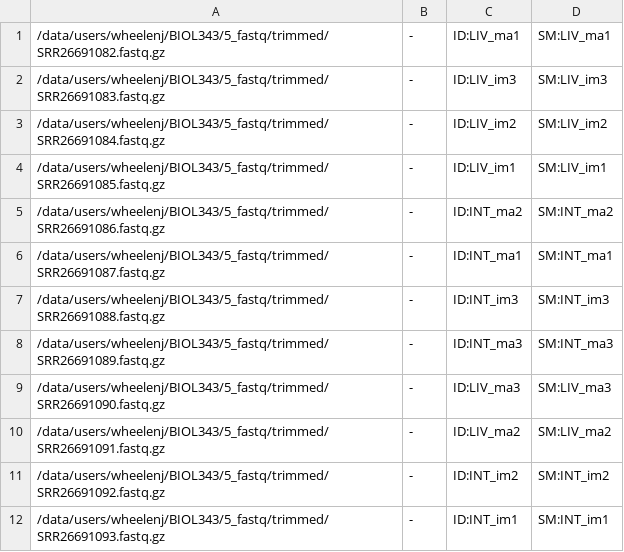
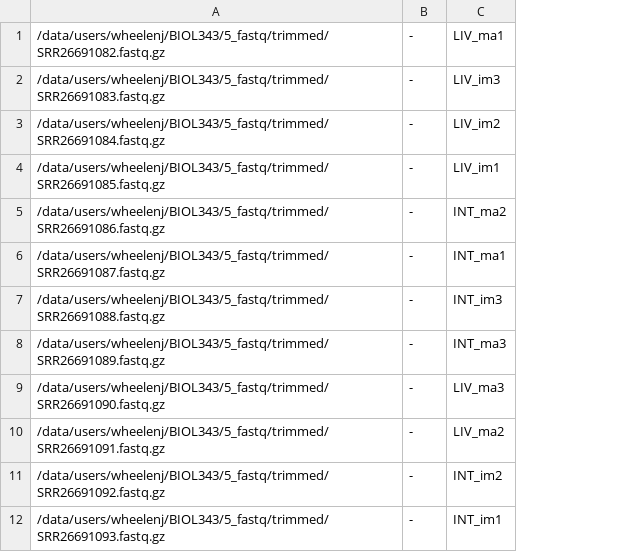
Before and after one commit to UWEC-Bioinformatics/BIOL343, a TSV file: 6_alignment/manifest.tsv, drawn as a sheet; removed rows and columns are numbered as before the commit, all else as after; the diff names each change by its address in the sheet, - before the commit and + after, or states it on an @@ line.

```diff
--- a/6_alignment/manifest.tsv
+++ b/6_alignment/manifest.tsv
-column C, rows 1-12: ID:LIV_ma1 | ID:LIV_im3 | ID:LIV_im2 | ID:LIV_im1 | ID:INT_ma2 | ID:INT_ma1 | ID:INT_im3 | ID:INT_ma3 | ID:LIV_ma3 | ID:LIV_ma2 | ID:INT_im2 | ID:INT_im1
-column D, rows 1-12: SM:LIV_ma1 | SM:LIV_im3 | SM:LIV_im2 | SM:LIV_im1 | SM:INT_ma2 | SM:INT_ma1 | SM:INT_im3 | SM:INT_ma3 | SM:LIV_ma3 | SM:LIV_ma2 | SM:INT_im2 | SM:INT_im1
+column C, rows 1-12: LIV_ma1 | LIV_im3 | LIV_im2 | LIV_im1 | INT_ma2 | INT_ma1 | INT_im3 | INT_ma3 | LIV_ma3 | LIV_ma2 | INT_im2 | INT_im1
```
Also changed, not shown: 1 other file.
